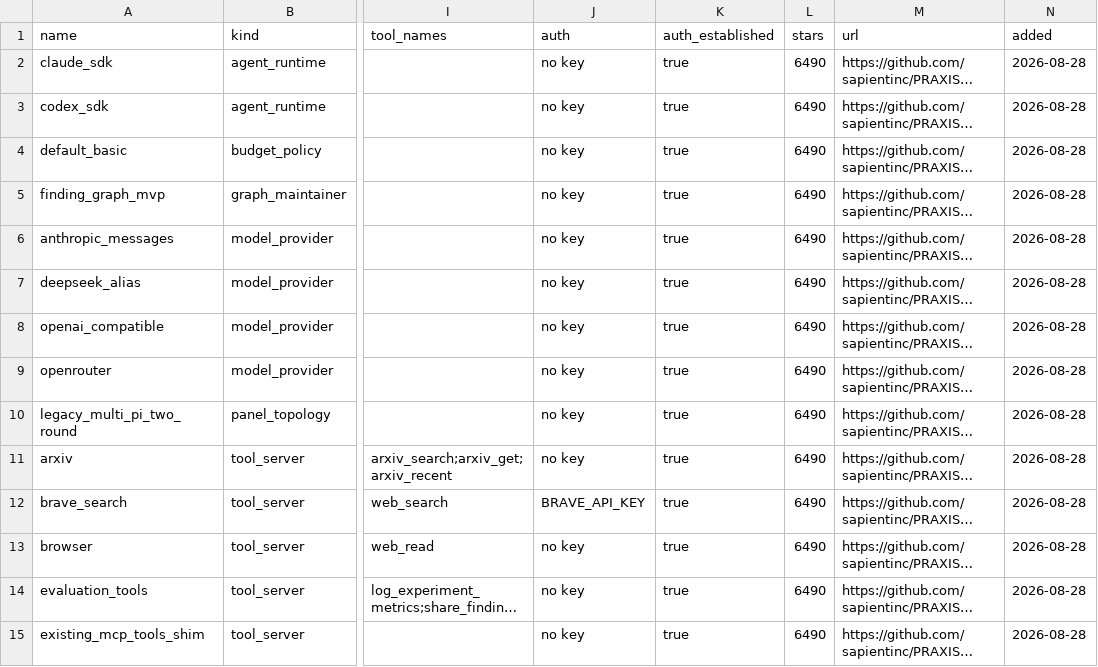
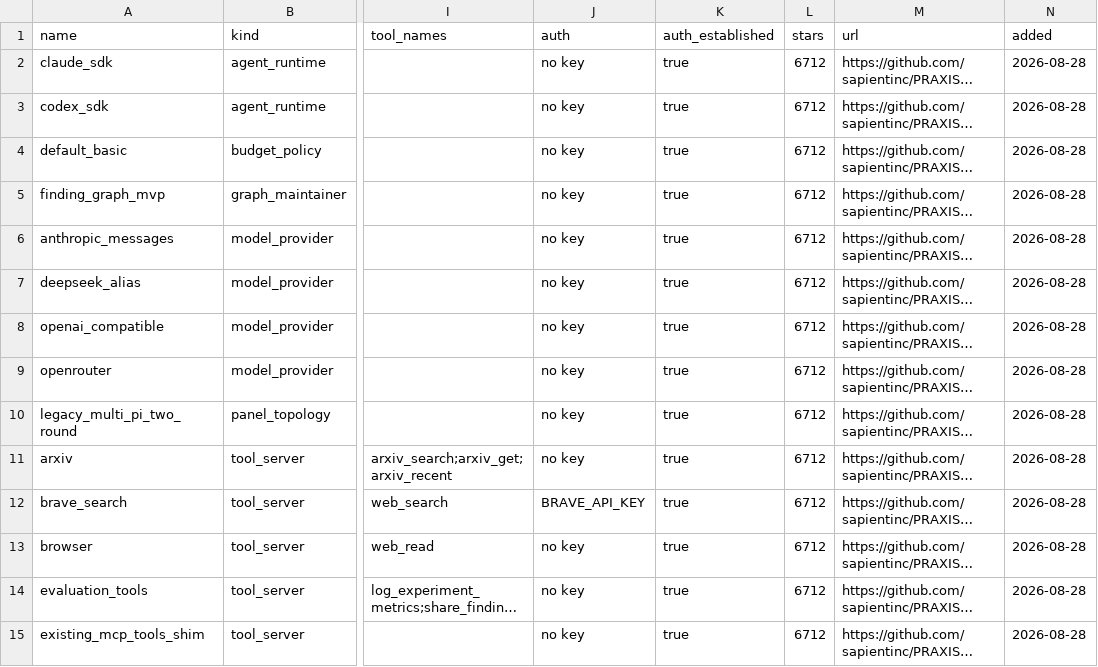
Before and after one commit to ZeroPointRepo/awesome-praxist-plugins, a CSV file: catalog.csv, drawn as a sheet; only a part is shown, gaps mark what is left out; long unchanged cells end in …; the diff covers the shown part only; the diff names each change by its address in the sheet, - before the commit and + after, or states it on an @@ line.

```diff
--- a/catalog.csv
+++ b/catalog.csv
-L2:L15 (stars): 6490
+L2:L15 (stars): 6712
```
Also changed, not shown: 12 edited cells elsewhere in this file, 1 other file.
